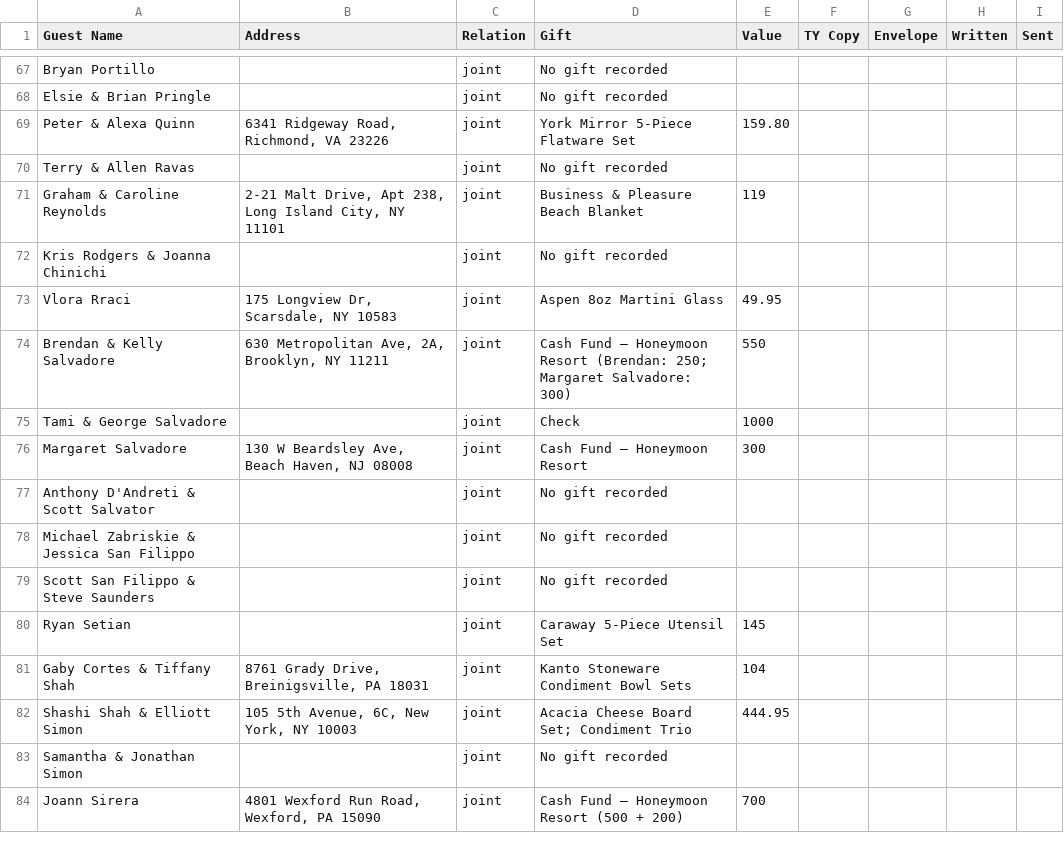
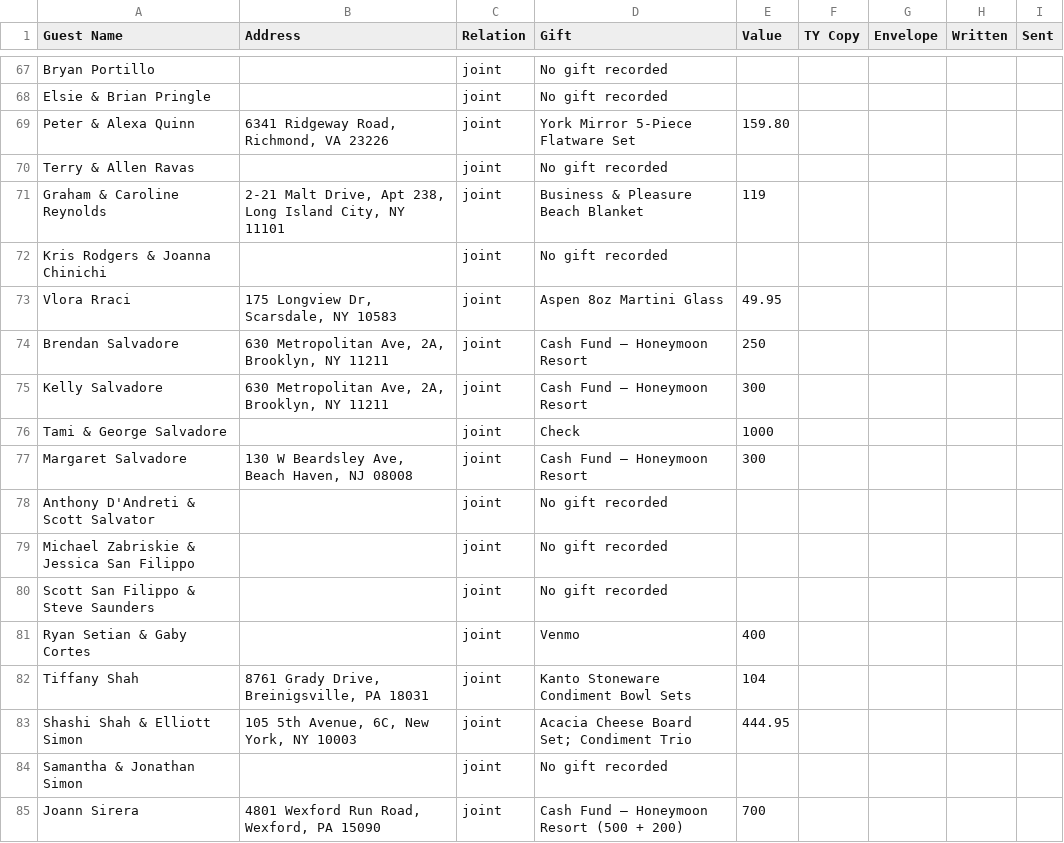
Before and after one commit to michellehumes/Thank-You-Notes, a CSV file: gift-tracking.csv, drawn as a sheet; only a part is shown, gaps mark what is left out.

```diff
--- a/gift-tracking.csv
+++ b/gift-tracking.csv
@@ -73,3 +73,4 @@ Guest Name,Address,Relation,Gift,Value,TY Copy,Envelope,Written,Sent
 "Vlora Rraci","175 Longview Dr, Scarsdale, NY 10583",joint,Aspen 8oz Martini Glass,49.95,,,,
-"Brendan & Kelly Salvadore","630 Metropolitan Ave, 2A, Brooklyn, NY 11211",joint,"Cash Fund – Honeymoon Resort (Brendan: 250; Margaret Salvadore: 300)",550,,,,
+"Brendan Salvadore","630 Metropolitan Ave, 2A, Brooklyn, NY 11211",joint,Cash Fund – Honeymoon Resort,250,,,,
+"Kelly Salvadore","630 Metropolitan Ave, 2A, Brooklyn, NY 11211",joint,Cash Fund – Honeymoon Resort,300,,,,
 "Tami & George Salvadore","",joint,Check,1000,,,,
@@ -79,4 +80,4 @@ Guest Name,Address,Relation,Gift,Value,TY Copy,Envelope,Written,Sent
 "Scott San Filippo & Steve Saunders","",joint,No gift recorded,,,,,
-"Ryan Setian","",joint,Caraway 5-Piece Utensil Set,145,,,,
-"Gaby Cortes & Tiffany Shah","8761 Grady Drive, Breinigsville, PA 18031",joint,Kanto Stoneware Condiment Bowl Sets,104,,,,
+"Ryan Setian & Gaby Cortes","",joint,Venmo,400,,,,
+"Tiffany Shah","8761 Grady Drive, Breinigsville, PA 18031",joint,Kanto Stoneware Condiment Bowl Sets,104,,,,
 "Shashi Shah & Elliott Simon","105 5th Avenue, 6C, New York, NY 10003",joint,"Acacia Cheese Board Set; Condiment Trio",444.95,,,,
```
Also changed, not shown: 1 other file.
